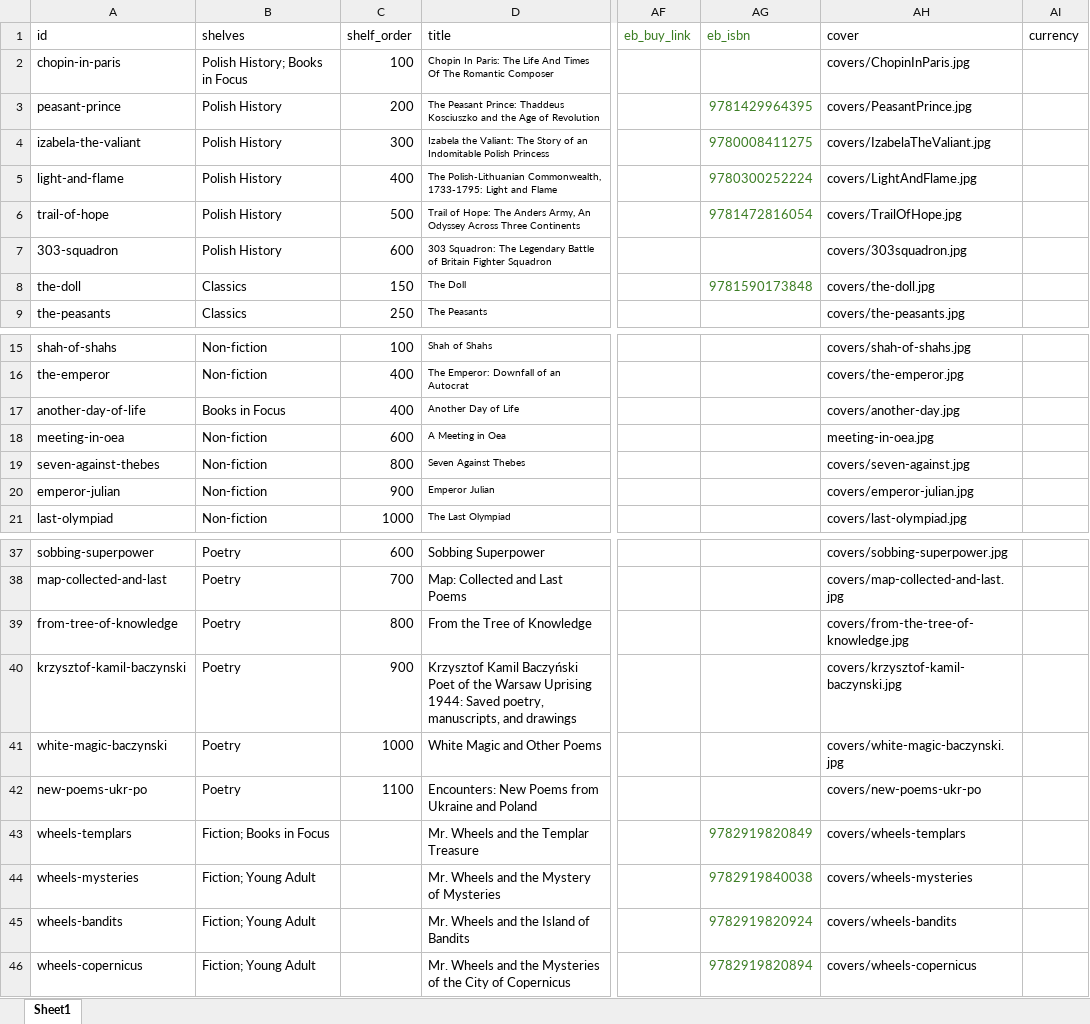
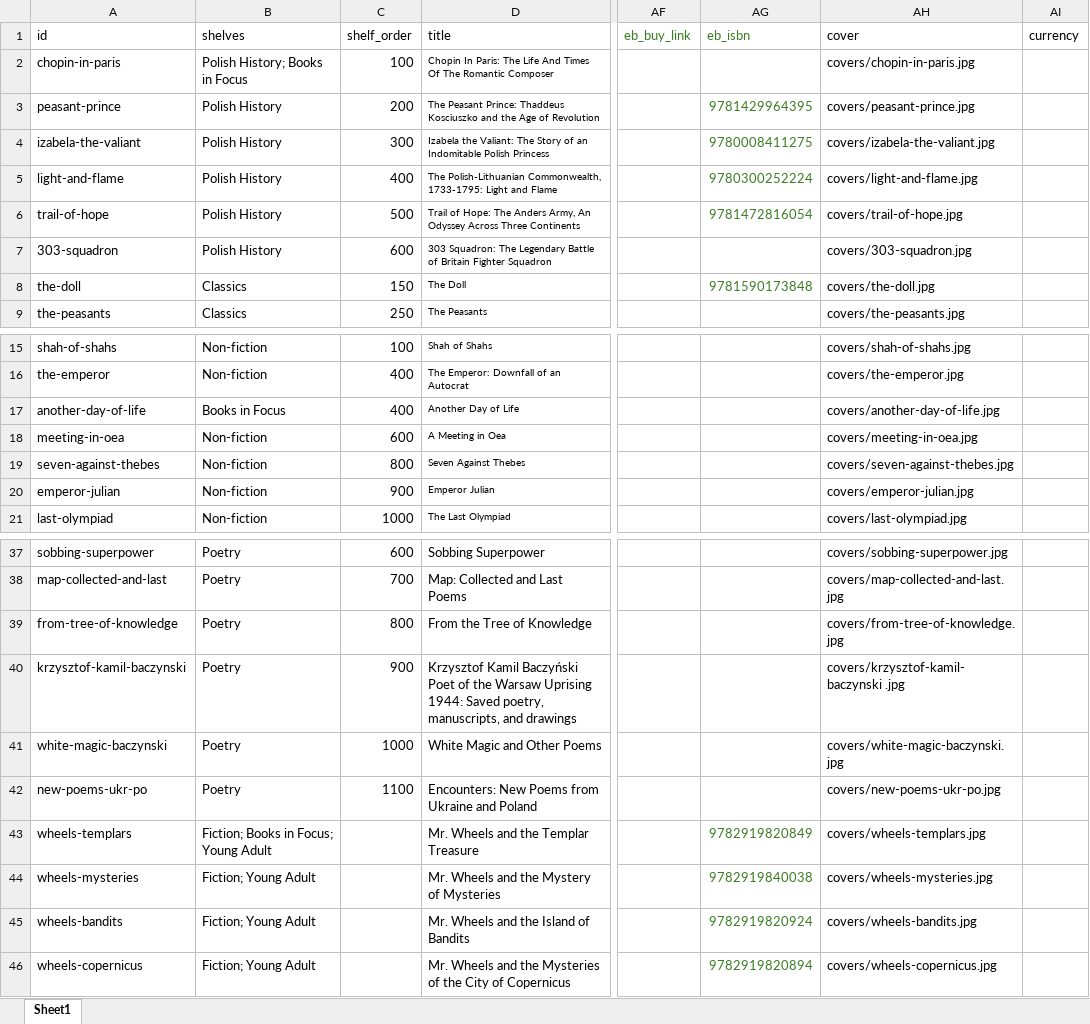
Before and after one commit to MondralaPress/bookstore, an Excel workbook: catalog.xlsx, sheet Sheet1, drawn as a sheet; only a part is shown, gaps mark what is left out; values as stored, in another font and other column widths than the file's, no borders; the diff names each change by its address in the sheet, - before the commit and + after, or states it on an @@ line.

```diff
--- a/catalog.xlsx (sheet Sheet1)
+++ b/catalog.xlsx (sheet Sheet1)
-AH2 (cover): covers/ChopinInParis.jpg
+AH2 (cover): covers/chopin-in-paris.jpg
-AH3 (cover): covers/PeasantPrince.jpg
+AH3 (cover): covers/peasant-prince.jpg
-AH4 (cover): covers/IzabelaTheValiant.jpg
+AH4 (cover): covers/izabela-the-valiant.jpg
-AH5 (cover): covers/LightAndFlame.jpg
+AH5 (cover): covers/light-and-flame.jpg
-AH6 (cover): covers/TrailOfHope.jpg
+AH6 (cover): covers/trail-of-hope.jpg
-AH7 (cover): covers/303squadron.jpg
+AH7 (cover): covers/303-squadron.jpg
-AH17 (cover): covers/another-day.jpg
+AH17 (cover): covers/another-day-of-life.jpg
-AH18 (cover): meeting-in-oea.jpg
+AH18 (cover): covers/meeting-in-oea.jpg
-AH19 (cover): covers/seven-against.jpg
+AH19 (cover): covers/seven-against-thebes.jpg
-AH39 (cover): covers/from-the-tree-of-knowledge.jpg
+AH39 (cover): covers/from-tree-of-knowledge.jpg
-AH40 (cover): covers/krzysztof-kamil-baczynski.jpg
+AH40 (cover): covers/krzysztof-kamil-baczynski .jpg
-AH42 (cover): covers/new-poems-ukr-po
+AH42 (cover): covers/new-poems-ukr-po.jpg
-B43 (shelves): Fiction; Books in Focus
+B43 (shelves): Fiction; Books in Focus; Young Adult
-AH43 (cover): covers/wheels-templars
+AH43 (cover): covers/wheels-templars.jpg
-AH44 (cover): covers/wheels-mysteries
+AH44 (cover): covers/wheels-mysteries.jpg
-AH45 (cover): covers/wheels-bandits
+AH45 (cover): covers/wheels-bandits.jpg
-AH46 (cover): covers/wheels-copernicus
+AH46 (cover): covers/wheels-copernicus.jpg
```
Also changed, not shown: formulas that keep their value, 1 other file.
